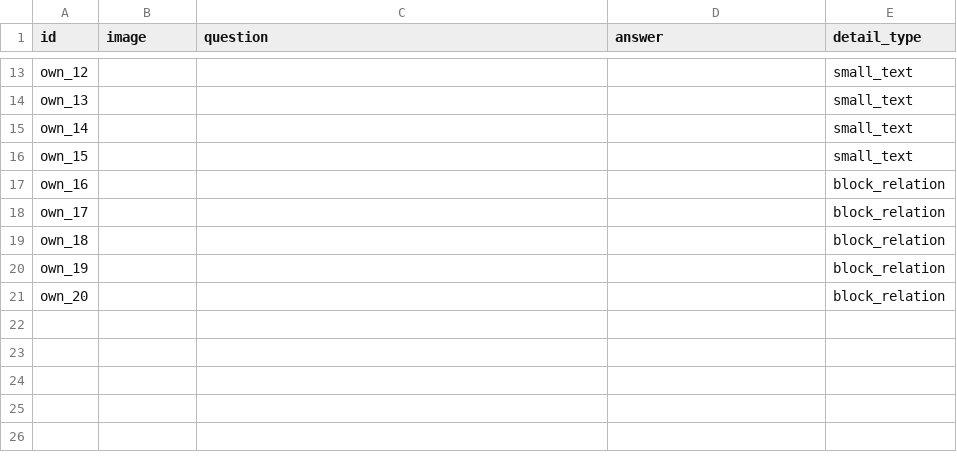
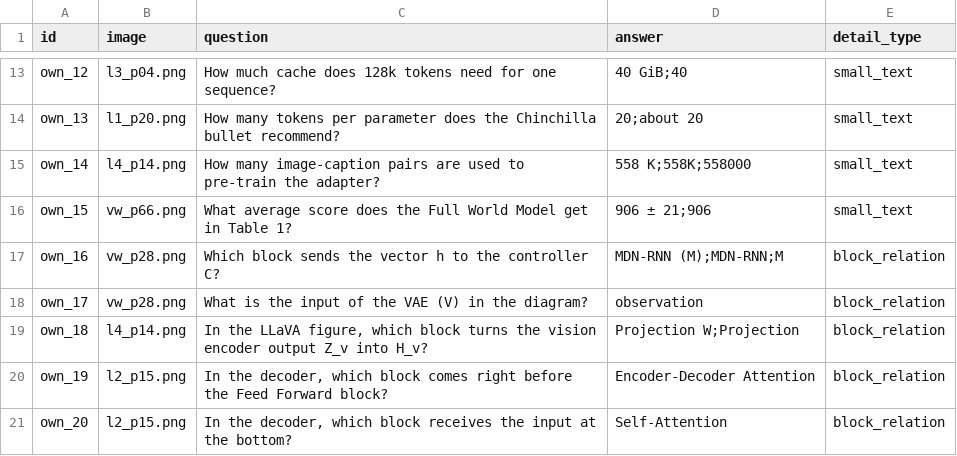
Before and after one commit to Ladik-v/vlm-slides-under-magnifier, a CSV file: own_slides/questions.csv, drawn as a sheet; only a part is shown, gaps mark what is left out; the diff covers the shown part only; the diff names each change by its address in the sheet, - before the commit and + after, or states it on an @@ line.

```diff
--- a/own_slides/questions.csv
+++ b/own_slides/questions.csv
-B13 (image): (empty)
+B13 (image): l3_p04.png
-C13 (question): (empty)
+C13 (question): How much cache does 128k tokens need for one sequence?
-D13 (answer): (empty)
+D13 (answer): 40 GiB;40
-B14 (image): (empty)
+B14 (image): l1_p20.png
-C14 (question): (empty)
+C14 (question): How many tokens per parameter does the Chinchilla bullet recommend?
-D14 (answer): (empty)
+D14 (answer): 20;about 20
-B15 (image): (empty)
+B15 (image): l4_p14.png
-C15 (question): (empty)
+C15 (question): How many image-caption pairs are used to pre-train the adapter?
-D15 (answer): (empty)
+D15 (answer): 558 K;558K;558000
-B16 (image): (empty)
+B16 (image): vw_p66.png
-C16 (question): (empty)
+C16 (question): What average score does the Full World Model get in Table 1?
-D16 (answer): (empty)
+D16 (answer): 906 ± 21;906
-B17:B18 (image): (empty)
+B17:B18 (image): vw_p28.png
-C17 (question): (empty)
+C17 (question): Which block sends the vector h to the controller C?
-D17 (answer): (empty)
+D17 (answer): MDN-RNN (M);MDN-RNN;M
-C18 (question): (empty)
+C18 (question): What is the input of the VAE (V) in the diagram?
-D18 (answer): (empty)
+D18 (answer): observation
-B19 (image): (empty)
+B19 (image): l4_p14.png
-C19 (question): (empty)
+C19 (question): In the LLaVA figure, which block turns the vision encoder output Z_v into H_v?
-D19 (answer): (empty)
+D19 (answer): Projection W;Projection
-B20:B21 (image): (empty)
+B20:B21 (image): l2_p15.png
-C20 (question): (empty)
+C20 (question): In the decoder, which block comes right before the Feed Forward block?
-D20 (answer): (empty)
+D20 (answer): Encoder-Decoder Attention
-C21 (question): (empty)
+C21 (question): In the decoder, which block receives the input at the bottom?
-D21 (answer): (empty)
+D21 (answer): Self-Attention
```
Also changed, not shown: 33 edited cells elsewhere in this file, errors/mlx_discordant.csv, errors/mlx_discordant_FD.csv, 45 other files.
